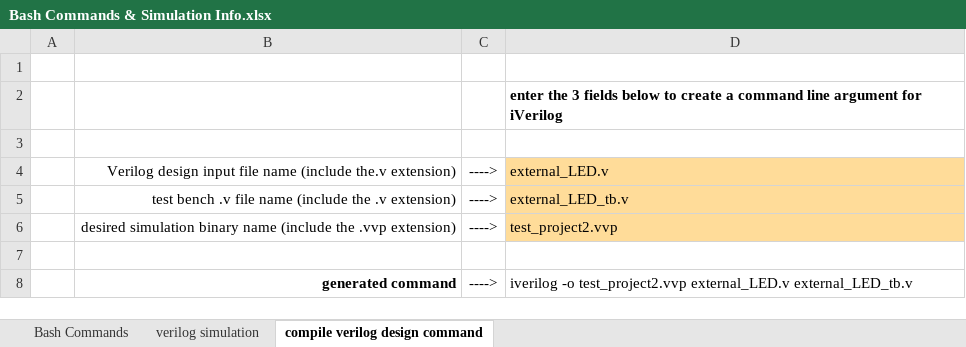
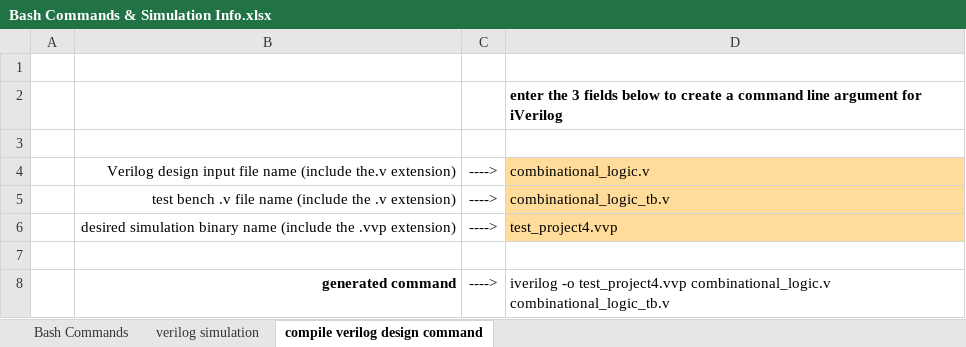
Before and after one commit to HRW1990/FPGA, an Excel workbook: Bash Commands & Simulation Info.xlsx, sheet compile verilog design command, drawn as a sheet; values as stored, in another font and other column widths than the file's, no borders; the diff names each change by its address in the sheet, - before the commit and + after, or states it on an @@ line.

Commit message:
Project 5 commit

```diff
--- a/Bash Commands & Simulation Info.xlsx (sheet compile verilog design command)
+++ b/Bash Commands & Simulation Info.xlsx (sheet compile verilog design command)
-D4: external_LED.v
+D4: combinational_logic.v
-D5: external_LED_tb.v
+D5: combinational_logic_tb.v
-D6: test_project2.vvp
+D6: test_project4.vvp
-D8: iverilog -o test_project2.vvp external_LED.v external_LED_tb.v
+D8: iverilog -o test_project4.vvp combinational_logic.v combinational_logic_tb.v
```
Also changed, not shown: 16 other files.
